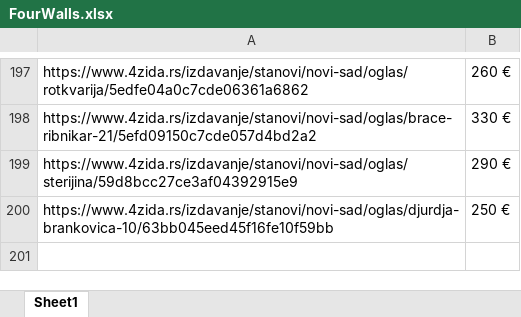
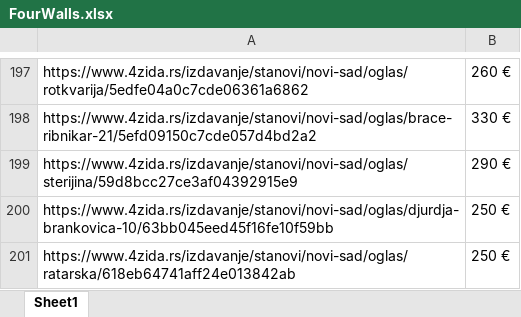
Before and after one commit to stevanbrankov/FourWalls, an Excel workbook: src/main/resources/FourWalls.xlsx, sheet Sheet1, drawn as a sheet; only a part is shown, gaps mark what is left out; values as stored, in another font and other column widths than the file's, no borders; the diff names each change by its address in the sheet, - before the commit and + after, or states it on an @@ line.

```diff
--- a/src/main/resources/FourWalls.xlsx (sheet Sheet1)
+++ b/src/main/resources/FourWalls.xlsx (sheet Sheet1)
+row 201: https://www.4zida.rs/izdavanje/stanovi/novi-sad/oglas/ratarska/618eb64741aff24e013842ab | 250 €
```
Also changed, not shown: 13 other files.
